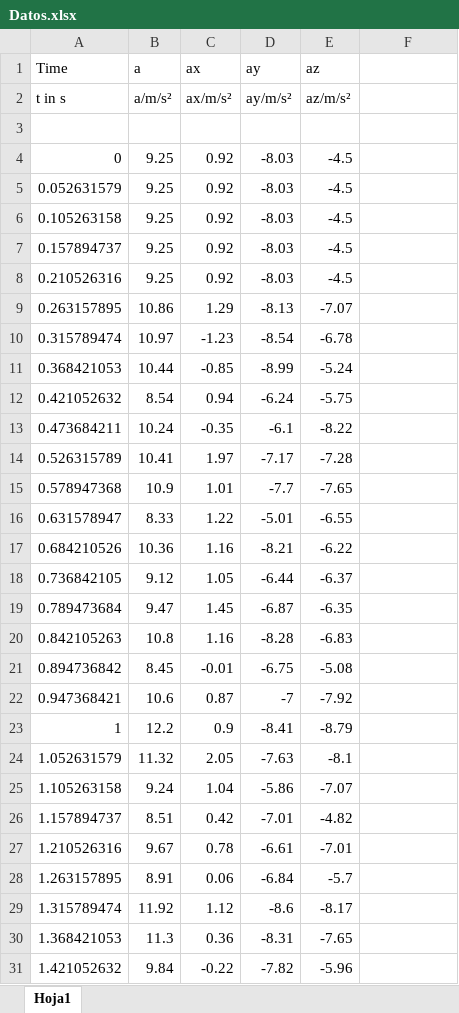
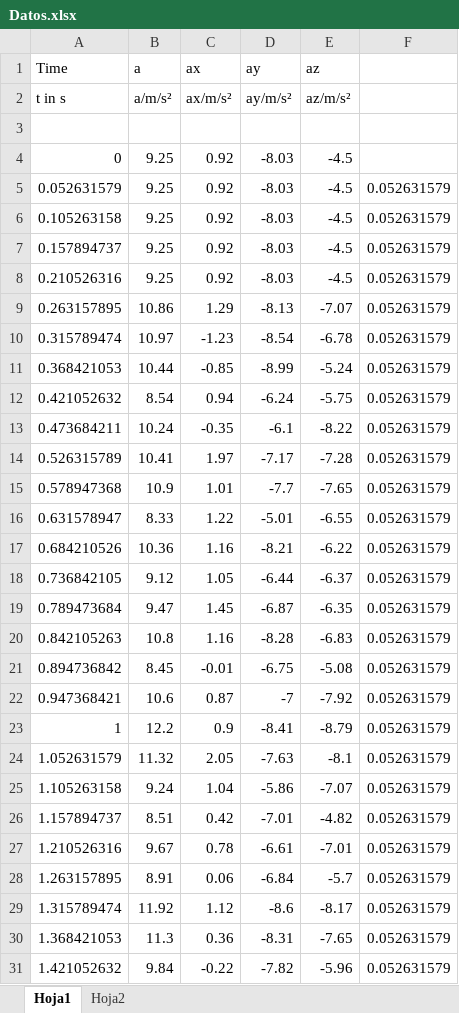
Before and after one commit to jingxuan0820/Mechanical, an Excel workbook: Datos.xlsx, sheet Hoja1, drawn as a sheet; only a part is shown; values as stored, in another font and other column widths than the file's, no borders; charts and pictures not drawn; the diff covers the shown part only; the diff names each change by its address in the sheet, - before the commit and + after, or states it on an @@ line.

```diff
--- a/Datos.xlsx (sheet Hoja1)
+++ b/Datos.xlsx (sheet Hoja1)
+sheet tab: Hoja2
-F5:F31: (empty)
+F5:F31: 0.052631579
```
Also changed, not shown: 889 edited cells elsewhere in this sheet, charts or pictures, 2 other files.
